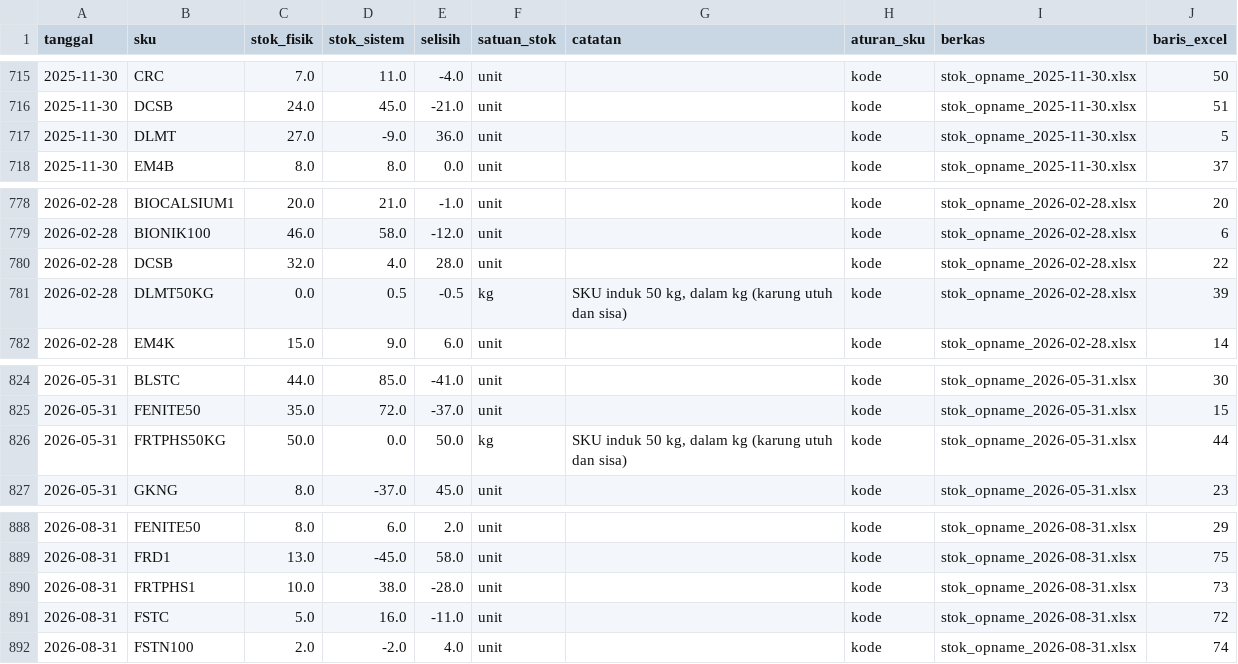
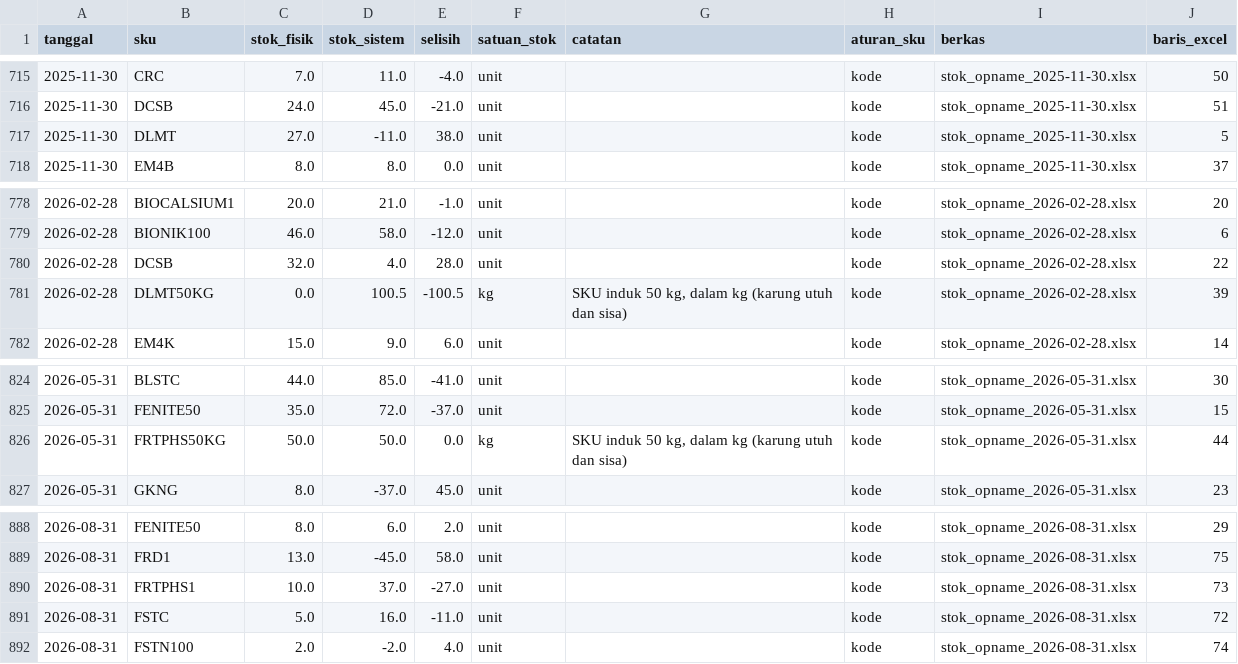
Before and after one commit to aaliyahfati/suburonline-data-science, a CSV file: data/processed/stock_opname.csv, drawn as a sheet; only a part is shown, gaps mark what is left out.

```diff
--- a/data/processed/stock_opname.csv
+++ b/data/processed/stock_opname.csv
@@ -716,3 +716,3 @@ tanggal,sku,stok_fisik,stok_sistem,selisih,satuan_stok,catatan,aturan_sku,berkas
 2025-11-30,DCSB,24.0,45.0,-21.0,unit,,kode,stok_opname_2025-11-30.xlsx,51
-2025-11-30,DLMT,27.0,-9.0,36.0,unit,,kode,stok_opname_2025-11-30.xlsx,5
+2025-11-30,DLMT,27.0,-11.0,38.0,unit,,kode,stok_opname_2025-11-30.xlsx,5
 2025-11-30,EM4B,8.0,8.0,0.0,unit,,kode,stok_opname_2025-11-30.xlsx,37
@@ -780,3 +780,3 @@ tanggal,sku,stok_fisik,stok_sistem,selisih,satuan_stok,catatan,aturan_sku,berkas
 2026-02-28,DCSB,32.0,4.0,28.0,unit,,kode,stok_opname_2026-02-28.xlsx,22
-2026-02-28,DLMT50KG,0.0,0.5,-0.5,kg,"SKU induk 50 kg, dalam kg (karung utuh dan sisa)",kode,stok_opname_2026-02-28.xlsx,39
+2026-02-28,DLMT50KG,0.0,100.5,-100.5,kg,"SKU induk 50 kg, dalam kg (karung utuh dan sisa)",kode,stok_opname_2026-02-28.xlsx,39
 2026-02-28,EM4K,15.0,9.0,6.0,unit,,kode,stok_opname_2026-02-28.xlsx,14
@@ -825,3 +825,3 @@ tanggal,sku,stok_fisik,stok_sistem,selisih,satuan_stok,catatan,aturan_sku,berkas
 2026-05-31,FENITE50,35.0,72.0,-37.0,unit,,kode,stok_opname_2026-05-31.xlsx,15
-2026-05-31,FRTPHS50KG,50.0,0.0,50.0,kg,"SKU induk 50 kg, dalam kg (karung utuh dan sisa)",kode,stok_opname_2026-05-31.xlsx,44
+2026-05-31,FRTPHS50KG,50.0,50.0,0.0,kg,"SKU induk 50 kg, dalam kg (karung utuh dan sisa)",kode,stok_opname_2026-05-31.xlsx,44
 2026-05-31,GKNG,8.0,-37.0,45.0,unit,,kode,stok_opname_2026-05-31.xlsx,23
@@ -889,3 +889,3 @@ tanggal,sku,stok_fisik,stok_sistem,selisih,satuan_stok,catatan,aturan_sku,berkas
 2026-08-31,FRD1,13.0,-45.0,58.0,unit,,kode,stok_opname_2026-08-31.xlsx,75
-2026-08-31,FRTPHS1,10.0,38.0,-28.0,unit,,kode,stok_opname_2026-08-31.xlsx,73
+2026-08-31,FRTPHS1,10.0,37.0,-27.0,unit,,kode,stok_opname_2026-08-31.xlsx,73
 2026-08-31,FSTC,5.0,16.0,-11.0,unit,,kode,stok_opname_2026-08-31.xlsx,72
```
Also changed, not shown: data/processed/product_mapping.csv, data/processed/product_price_history.csv, 2 other files.
